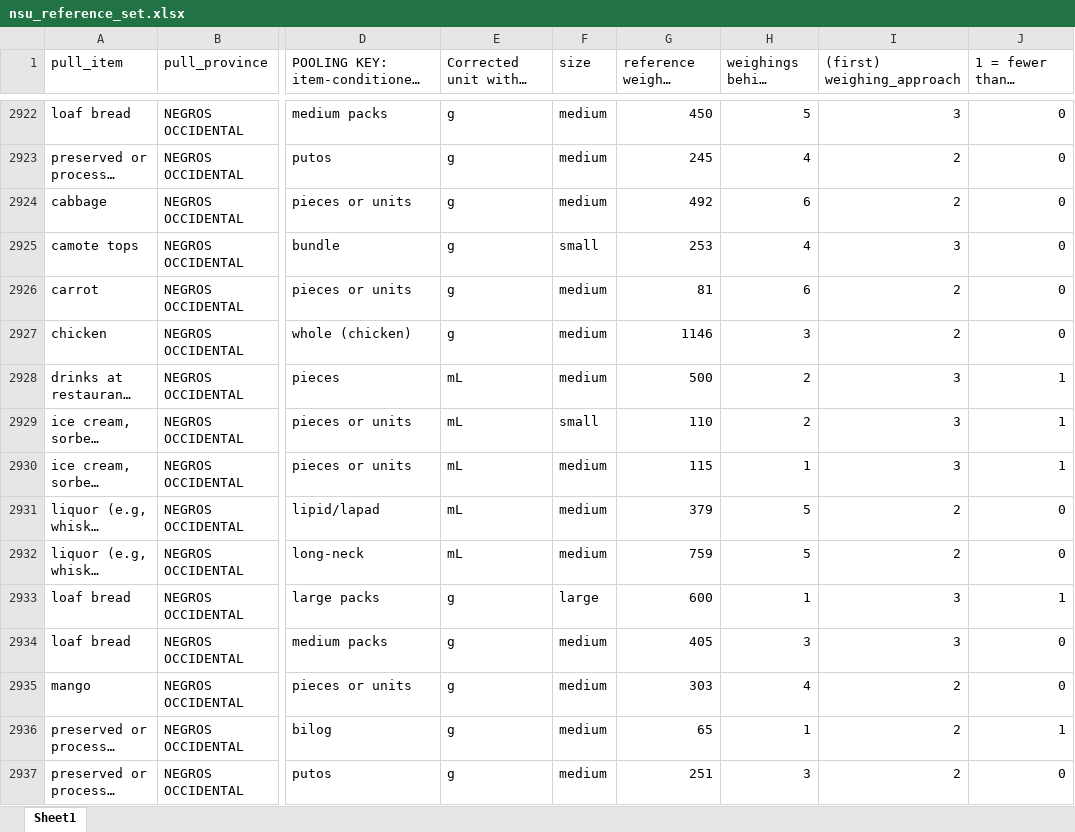
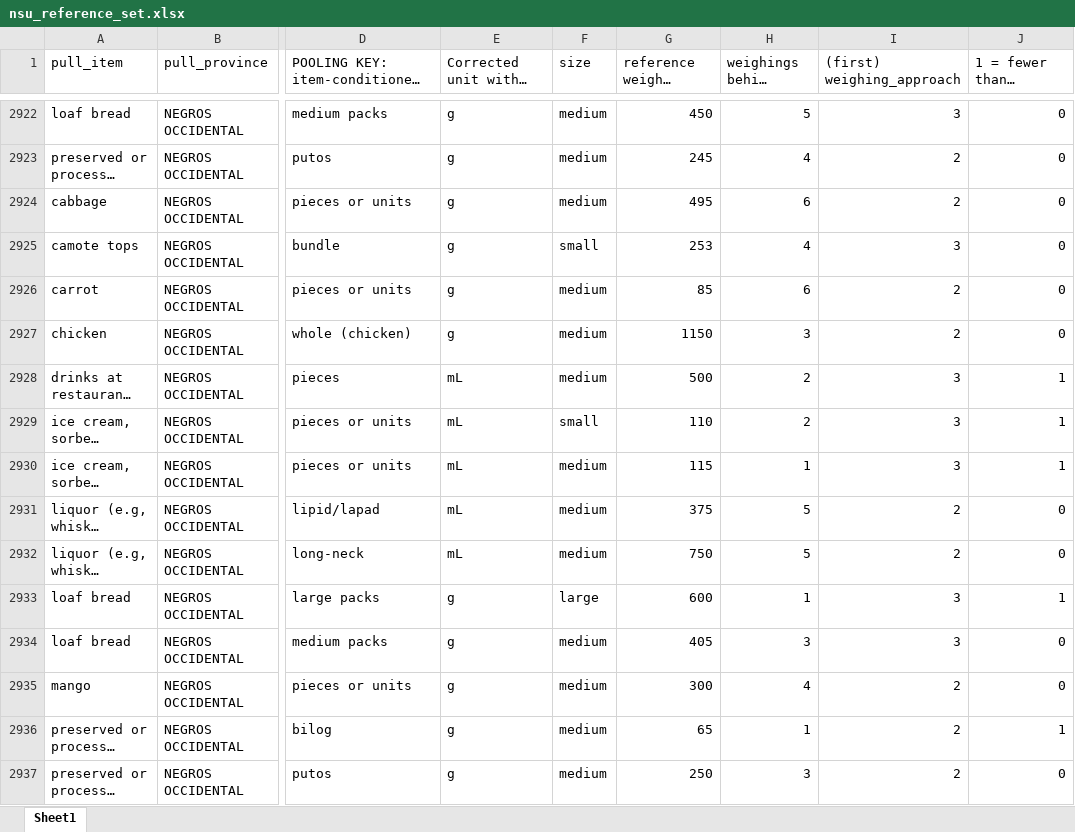
Before and after one commit to Shineyang03/nsu-market-survey-cleaning, an Excel workbook: outputs/master_rename_build/tables/nsu_reference_set.xlsx, sheet Sheet1, drawn as a sheet; only a part is shown, gaps mark what is left out; long unchanged cells end in …; values as stored, in another font and other column widths than the file's, no borders; the diff covers the shown part only; the diff names each change by its address in the sheet, - before the commit and + after, or states it on an @@ line.

```diff
--- a/outputs/master_rename_build/tables/nsu_reference_set.xlsx (sheet Sheet1)
+++ b/outputs/master_rename_build/tables/nsu_reference_set.xlsx (sheet Sheet1)
-G2924: 492
+G2924: 495
-G2926: 81
+G2926: 85
-G2927: 1146
+G2927: 1150
-G2931: 379
+G2931: 375
-G2932: 759
+G2932: 750
-G2935: 303
+G2935: 300
-G2937: 251
+G2937: 250
```
Also changed, not shown: 110 edited cells elsewhere in this sheet, outputs/master_rename_build/tables/ref_nonmonotonic.xlsx, outputs/master_rename_build/tables/ref_underfilled_sizes.xlsx, 15 other files.
